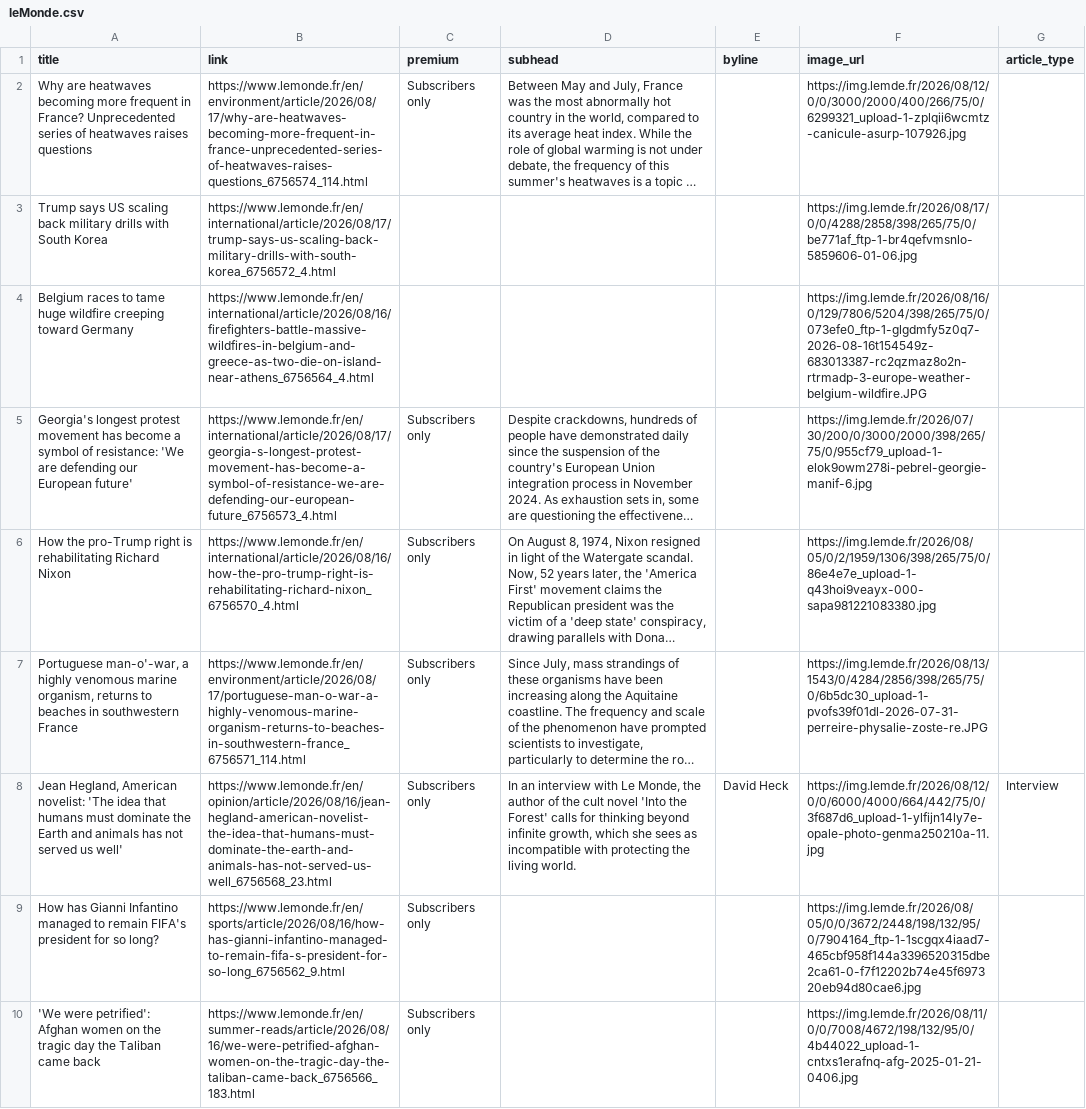
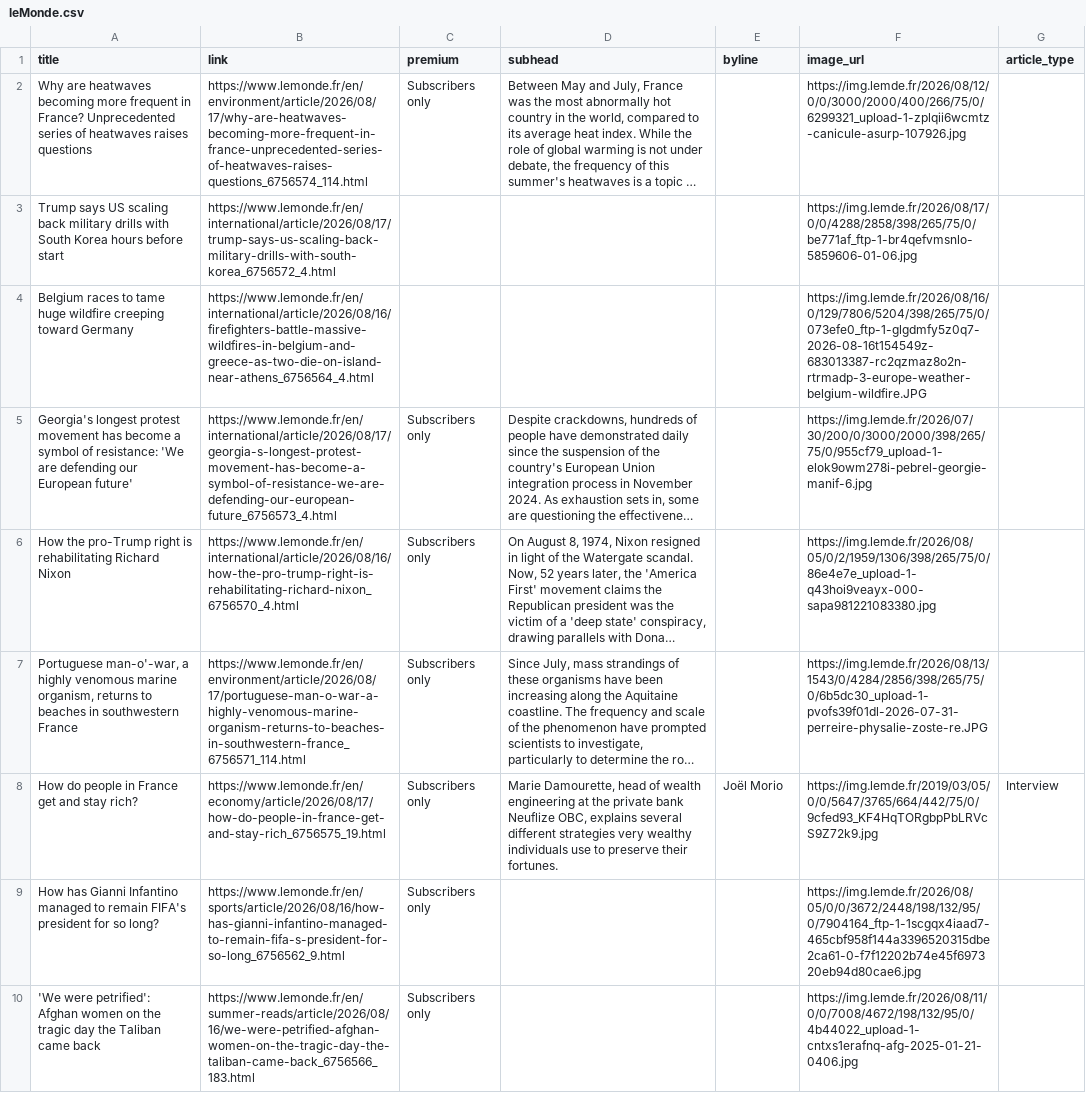
Before and after one commit to mango-jackson-gen1/LeMonde_webscraping_06172026, a CSV file: leMonde.csv, drawn as a sheet; only a part is shown; long unchanged cells end in …; removed rows and columns are numbered as before the commit, all else as after; the diff covers the shown part only; the diff names each change by its address in the sheet, - before the commit and + after, or states it on an @@ line.

```diff
--- a/leMonde.csv
+++ b/leMonde.csv
-A3 (title): …South Korea
+A3 (title): …South Korea hours before start
-row 8: Jean Hegland, American novelist: 'The idea that humans must dominate the Earth and animals has not served us well' | https://www.lemonde.fr/en/opinion/article/2026/08/16/jean-hegland-american-novelist-the-idea-that-humans-must-dominate-the-earth-and-animals-has-not-served-us-well_6756568_23.html | Subscribers only | In an interview with Le Monde, the author of the cult novel 'Into the Forest' calls for thinking beyond infinite growth, which she sees as incompatible with protecting the living world. | David Heck | https://img.lemde.fr/2026/08/12/0/0/6000/4000/664/442/75/0/3f687d6_upload-1-ylfijn14ly7e-opale-photo-genma250210a-11.jpg | Interview
+row 8: How do people in France get and stay rich? | https://www.lemonde.fr/en/economy/article/2026/08/17/how-do-people-in-france-get-and-stay-rich_6756575_19.html | Subscribers only | Marie Damourette, head of wealth engineering at the private bank Neuflize OBC, explains several different strategies very wealthy individuals use to preserve their fortunes. | Joël Morio | https://img.lemde.fr/2019/03/05/0/0/5647/3765/664/442/75/0/9cfed93_KF4HqTORgbpPbLRVcS9Z72k9.jpg | Interview
```
Also changed, not shown: 2 added rows, 2 removed rows, 3 moved rows and 5 edited cells elsewhere in this file.
